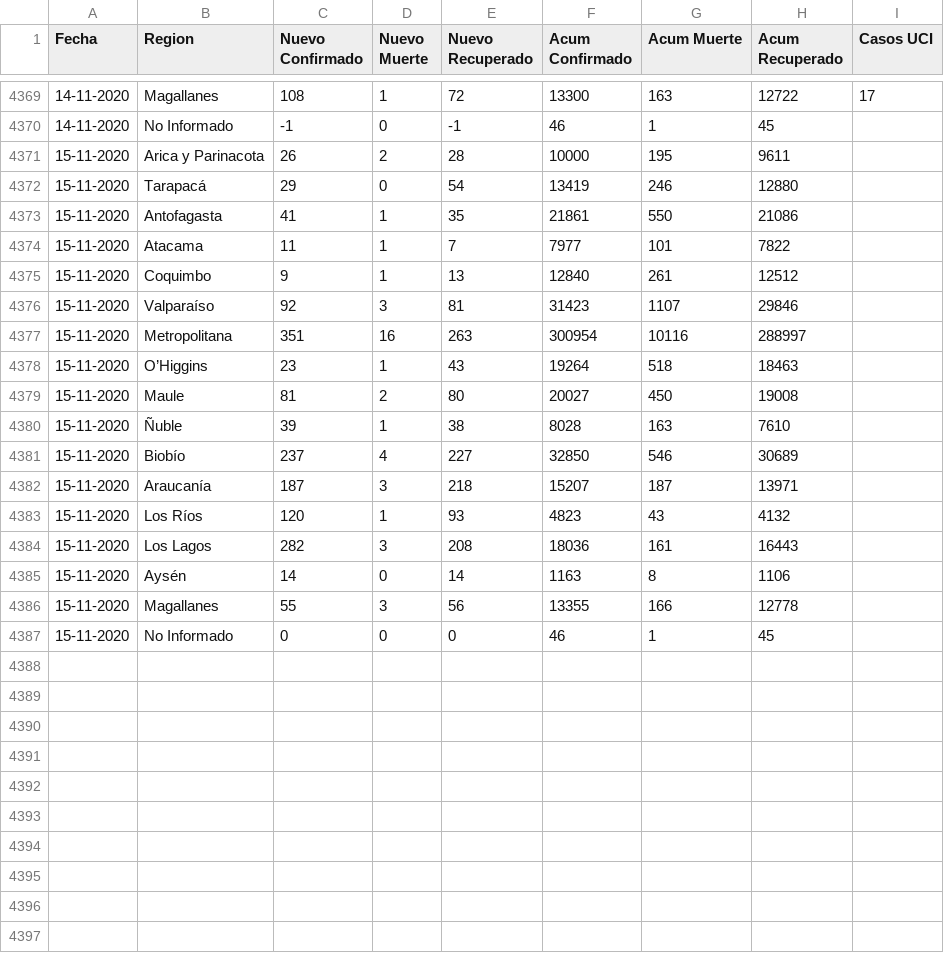
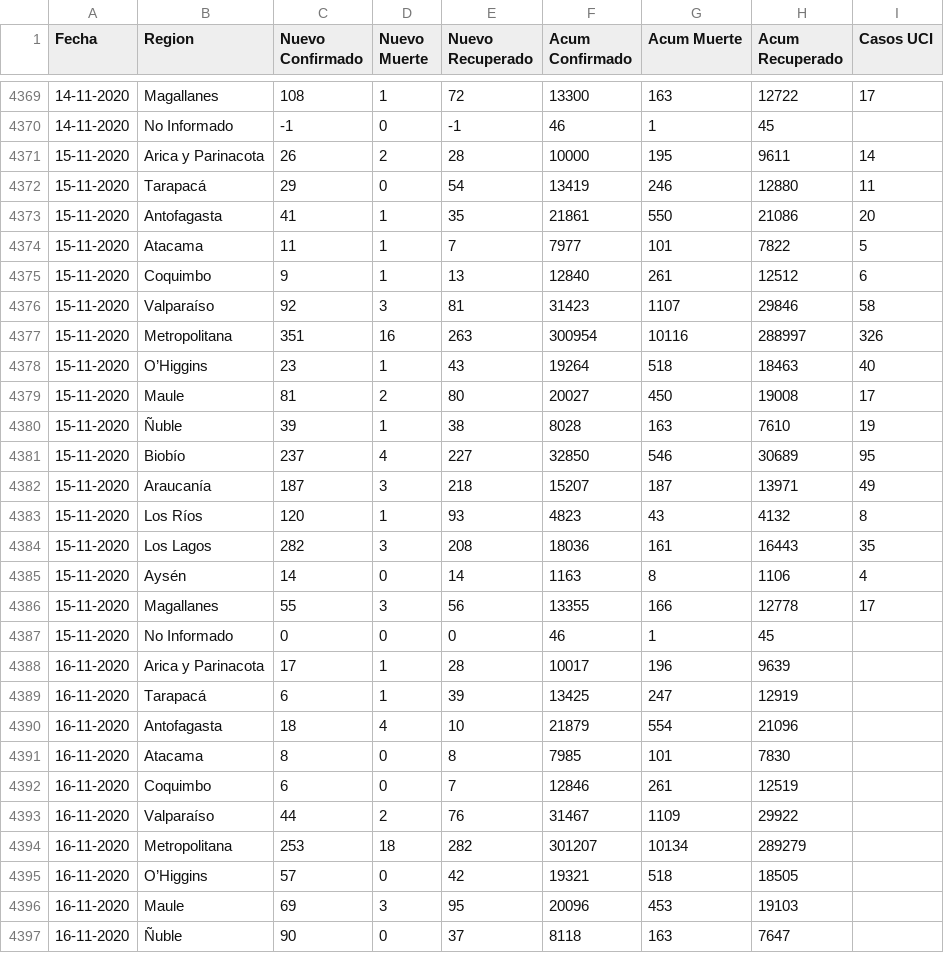
Before and after one commit to ivanMSC/COVID19_Chile, a CSV file: covid19_chile.csv, drawn as a sheet; only a part is shown, gaps mark what is left out; the diff covers the shown part only.

Commit message:
2020-11-16

```diff
--- a/covid19_chile.csv
+++ b/covid19_chile.csv
@@ -4370,18 +4370,28 @@ Fecha,Region,Nuevo Confirmado,Nuevo Muerte,Nuevo Recuperado,Acum Confirmado,Acum
 14-11-2020,No Informado,-1,0,-1,46,1,45,
-15-11-2020,Arica y Parinacota,26,2,28,10000,195,9611,
-15-11-2020,Tarapacá,29,0,54,13419,246,12880,
-15-11-2020,Antofagasta,41,1,35,21861,550,21086,
-15-11-2020,Atacama,11,1,7,7977,101,7822,
-15-11-2020,Coquimbo,9,1,13,12840,261,12512,
-15-11-2020,Valparaíso,92,3,81,31423,1107,29846,
-15-11-2020,Metropolitana,351,16,263,300954,10116,288997,
-15-11-2020,O’Higgins,23,1,43,19264,518,18463,
-15-11-2020,Maule,81,2,80,20027,450,19008,
-15-11-2020,Ñuble,39,1,38,8028,163,7610,
-15-11-2020,Biobío,237,4,227,32850,546,30689,
-15-11-2020,Araucanía,187,3,218,15207,187,13971,
-15-11-2020,Los Ríos,120,1,93,4823,43,4132,
-15-11-2020,Los Lagos,282,3,208,18036,161,16443,
-15-11-2020,Aysén,14,0,14,1163,8,1106,
-15-11-2020,Magallanes,55,3,56,13355,166,12778,
+15-11-2020,Arica y Parinacota,26,2,28,10000,195,9611,14
+15-11-2020,Tarapacá,29,0,54,13419,246,12880,11
+15-11-2020,Antofagasta,41,1,35,21861,550,21086,20
+15-11-2020,Atacama,11,1,7,7977,101,7822,5
+15-11-2020,Coquimbo,9,1,13,12840,261,12512,6
+15-11-2020,Valparaíso,92,3,81,31423,1107,29846,58
+15-11-2020,Metropolitana,351,16,263,300954,10116,288997,326
+15-11-2020,O’Higgins,23,1,43,19264,518,18463,40
+15-11-2020,Maule,81,2,80,20027,450,19008,17
+15-11-2020,Ñuble,39,1,38,8028,163,7610,19
+15-11-2020,Biobío,237,4,227,32850,546,30689,95
+15-11-2020,Araucanía,187,3,218,15207,187,13971,49
+15-11-2020,Los Ríos,120,1,93,4823,43,4132,8
+15-11-2020,Los Lagos,282,3,208,18036,161,16443,35
+15-11-2020,Aysén,14,0,14,1163,8,1106,4
+15-11-2020,Magallanes,55,3,56,13355,166,12778,17
 15-11-2020,No Informado,0,0,0,46,1,45,
+16-11-2020,Arica y Parinacota,17,1,28,10017,196,9639,
+16-11-2020,Tarapacá,6,1,39,13425,247,12919,
+16-11-2020,Antofagasta,18,4,10,21879,554,21096,
+16-11-2020,Atacama,8,0,8,7985,101,7830,
+16-11-2020,Coquimbo,6,0,7,12846,261,12519,
+16-11-2020,Valparaíso,44,2,76,31467,1109,29922,
+16-11-2020,Metropolitana,253,18,282,301207,10134,289279,
+16-11-2020,O’Higgins,57,0,42,19321,518,18505,
+16-11-2020,Maule,69,3,95,20096,453,19103,
+16-11-2020,Ñuble,90,0,37,8118,163,7647,
```
Also changed, not shown: 7 added rows elsewhere in this file.
